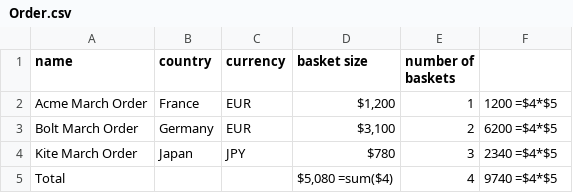
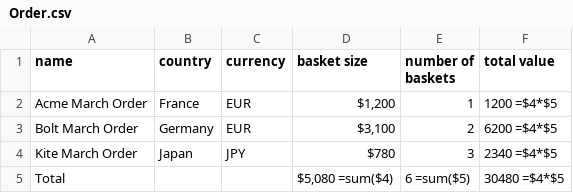
Before and after one commit to J4kus/alphabet-of-thought, a CSV file: examples/spreadsheet.tables/Order.csv, drawn as a sheet.

Commit message:
feat: spreadsheet testing

```diff
--- a/examples/spreadsheet.tables/Order.csv
+++ b/examples/spreadsheet.tables/Order.csv
@@ -1,2 +1,2 @@
-name,country,currency,basket size,number of baskets,
+name,country,currency,basket size,number of baskets,total value
 Acme March Order,France,EUR,"$1,200",1,1200 =$4*$5
@@ -4,2 +4,2 @@ Bolt March Order,Germany,EUR,"$3,100",2,6200 =$4*$5
 Kite March Order,Japan,JPY,$780,3,2340 =$4*$5
-Total,,,"$5,080 =sum($4)",4,9740 =$4*$5
+Total,,,"$5,080 =sum($4)",6 =sum($5),30480 =$4*$5
```
Also changed, not shown: 1 other file.
